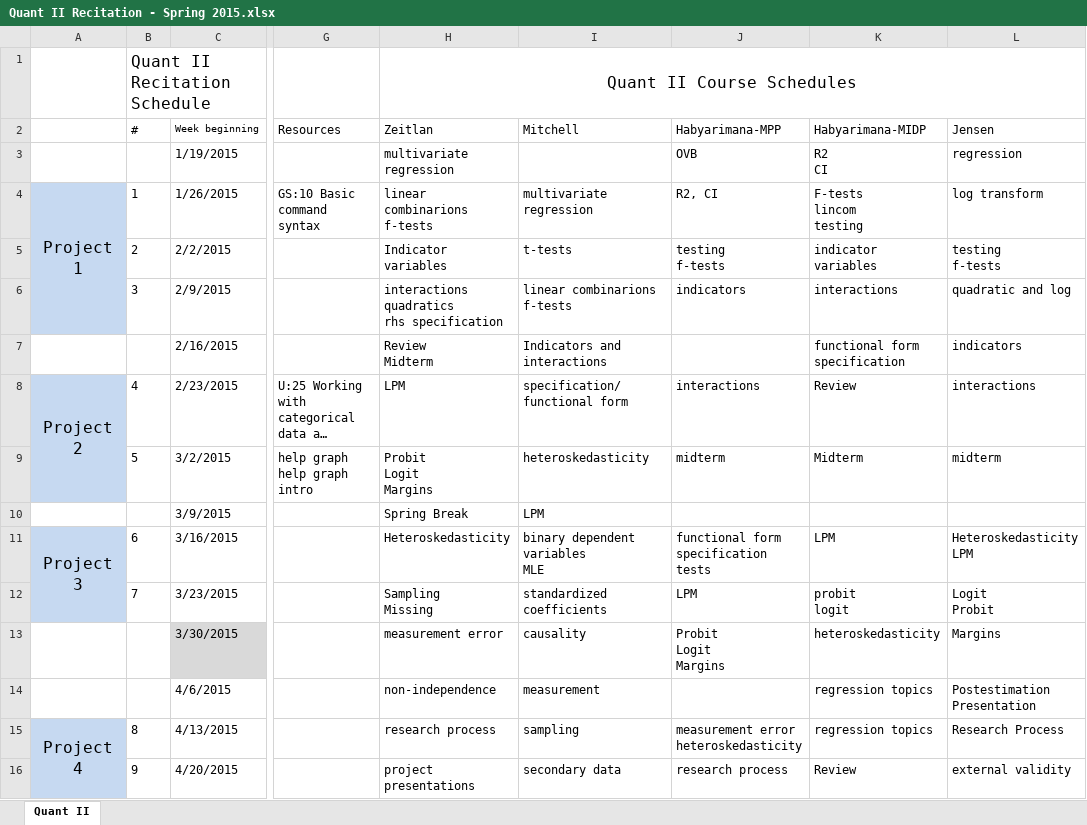
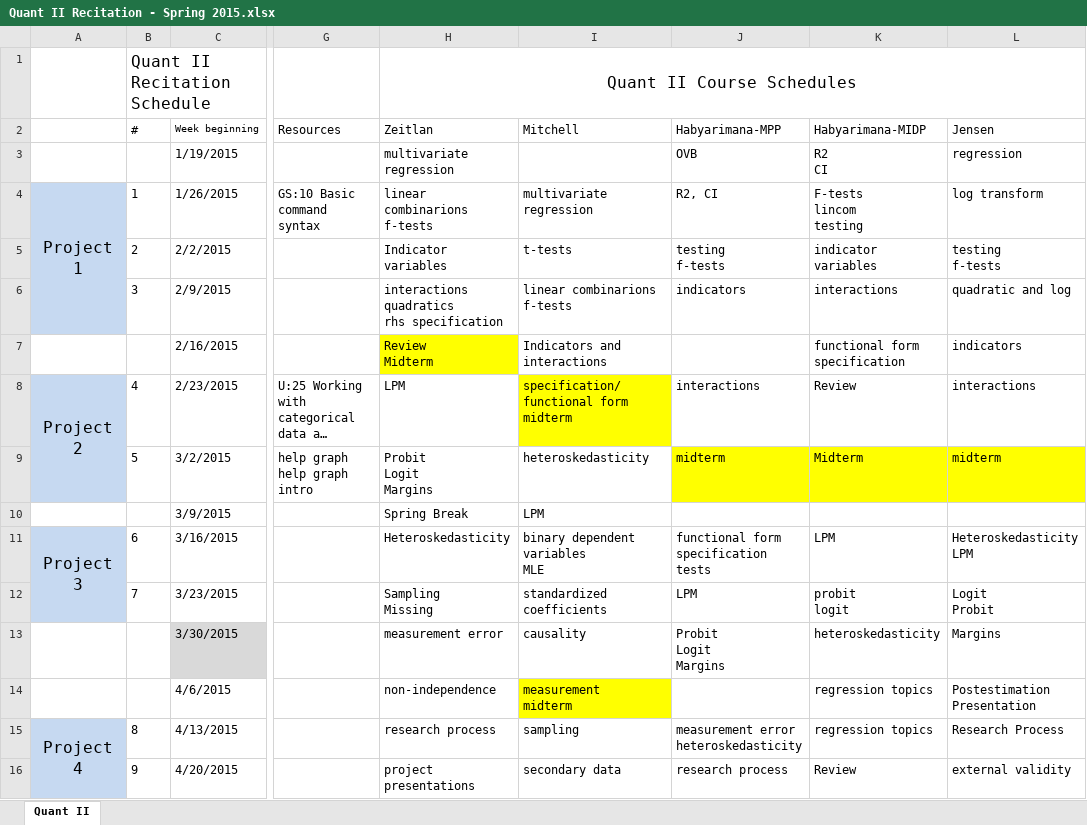
Before and after one commit to michaelbarker/quant2, an Excel workbook: Schedule/Quant II Recitation - Spring 2015.xlsx, sheet Quant II, drawn as a sheet; only a part is shown, gaps mark what is left out; long unchanged cells end in …; values as stored, in another font and other column widths than the file's, no borders; table styles not drawn; ↵ is a line break in a cell; the diff names each change by its address in the sheet, - before the commit and + after, or states it on an @@ line.

Commit message:
Project 2: Begin and outline

```diff
--- a/Schedule/Quant II Recitation - Spring 2015.xlsx (sheet Quant II)
+++ b/Schedule/Quant II Recitation - Spring 2015.xlsx (sheet Quant II)
-H7 fill: none
+H7 fill: #FFFF00
-I8 (Mitchell): specification/functional form
+I8 (Mitchell): specification/functional form ↵ midterm
-I8 fill: none
+I8 fill: #FFFF00
-J9:L9 fill: none
+J9:L9 fill: #FFFF00
-I14 (Mitchell): measurement
+I14 (Mitchell): measurement ↵ midterm
-I14 fill: none
+I14 fill: #FFFF00
```
Also changed, not shown: 7 other files.
